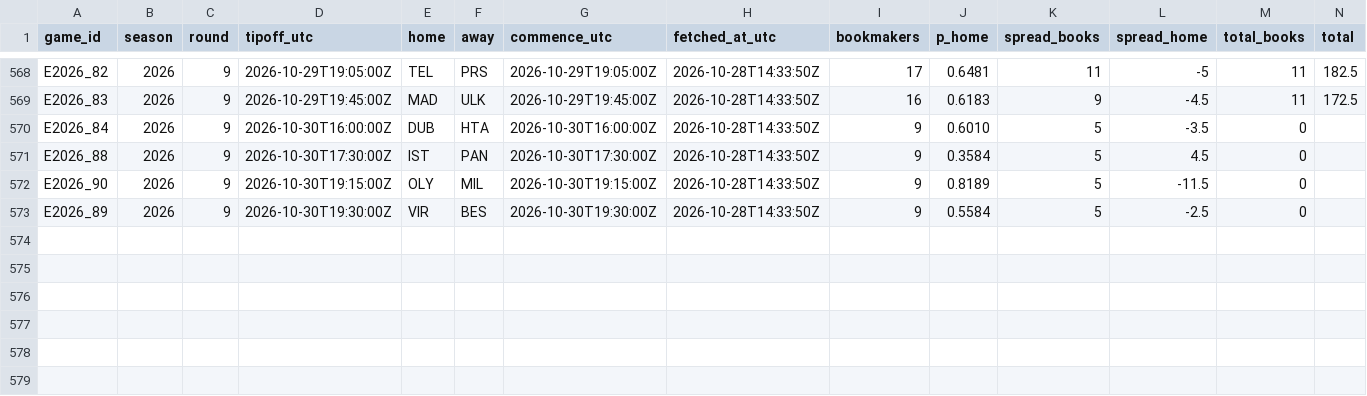
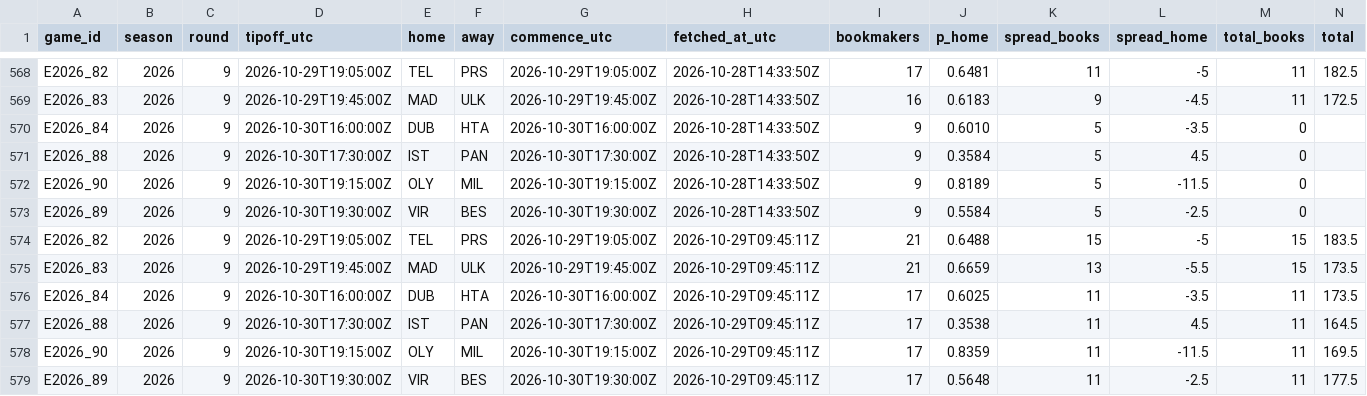
Before and after one commit to straf10/675hoops-Euroleague-Analytics, a CSV file: odds/euroleague_2026-27.csv, drawn as a sheet; only a part is shown, gaps mark what is left out; the diff names each change by its address in the sheet, - before the commit and + after, or states it on an @@ line.

```diff
--- a/odds/euroleague_2026-27.csv
+++ b/odds/euroleague_2026-27.csv
+row 574: E2026_82 | 2026 | 9 | 2026-10-29T19:05:00Z | TEL | PRS | 2026-10-29T19:05:00Z | 2026-10-29T09:45:11Z | 21 | 0.6488 | 15 | -5 | 15 | 183.5
+row 575: E2026_83 | 2026 | 9 | 2026-10-29T19:45:00Z | MAD | ULK | 2026-10-29T19:45:00Z | 2026-10-29T09:45:11Z | 21 | 0.6659 | 13 | -5.5 | 15 | 173.5
+row 576: E2026_84 | 2026 | 9 | 2026-10-30T16:00:00Z | DUB | HTA | 2026-10-30T16:00:00Z | 2026-10-29T09:45:11Z | 17 | 0.6025 | 11 | -3.5 | 11 | 173.5
+row 577: E2026_88 | 2026 | 9 | 2026-10-30T17:30:00Z | IST | PAN | 2026-10-30T17:30:00Z | 2026-10-29T09:45:11Z | 17 | 0.3538 | 11 | 4.5 | 11 | 164.5
+row 578: E2026_90 | 2026 | 9 | 2026-10-30T19:15:00Z | OLY | MIL | 2026-10-30T19:15:00Z | 2026-10-29T09:45:11Z | 17 | 0.8359 | 11 | -11.5 | 11 | 169.5
+row 579: E2026_89 | 2026 | 9 | 2026-10-30T19:30:00Z | VIR | BES | 2026-10-30T19:30:00Z | 2026-10-29T09:45:11Z | 17 | 0.5648 | 11 | -2.5 | 11 | 177.5
```
Also changed, not shown: odds/api_calls.csv, predictions/euroleague_sim_2026-27.csv, 4 other files.
